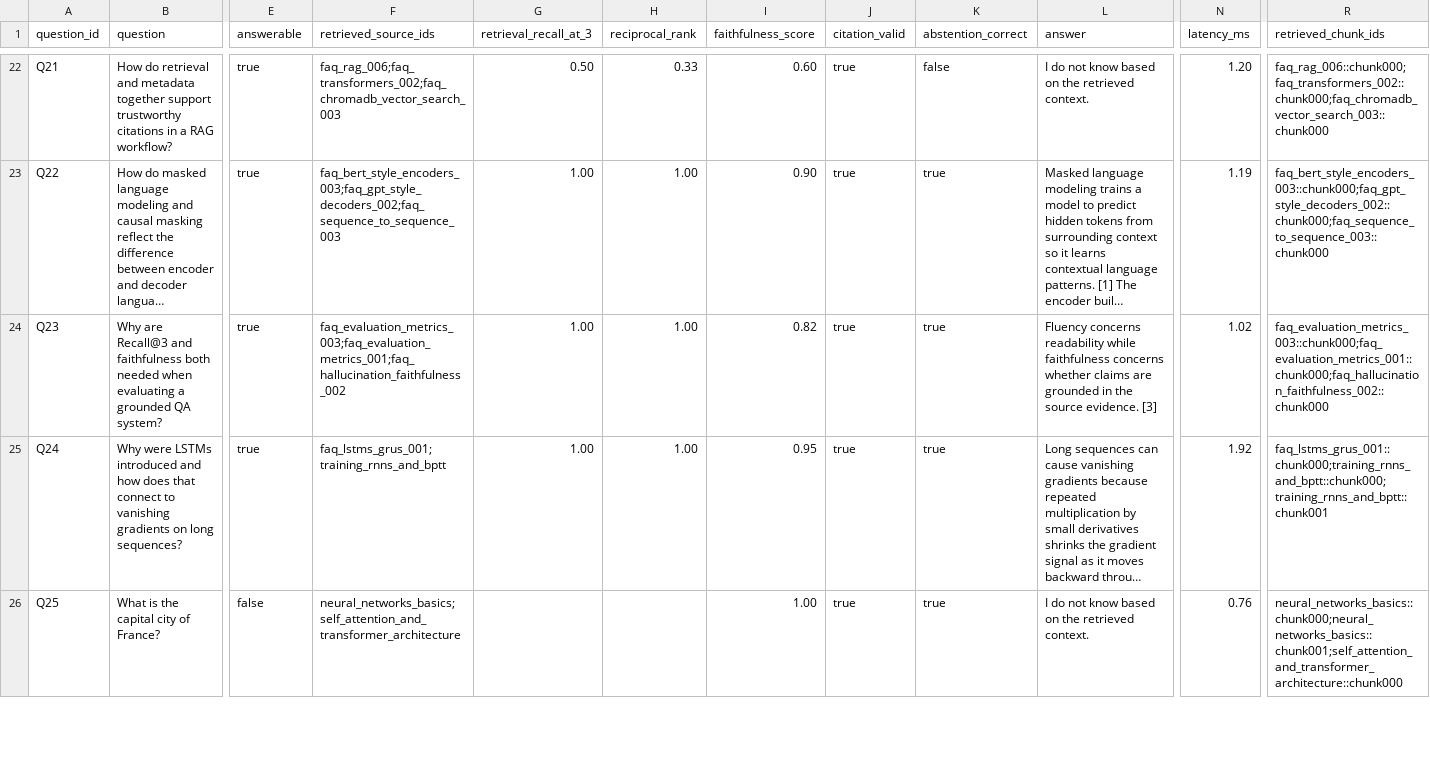
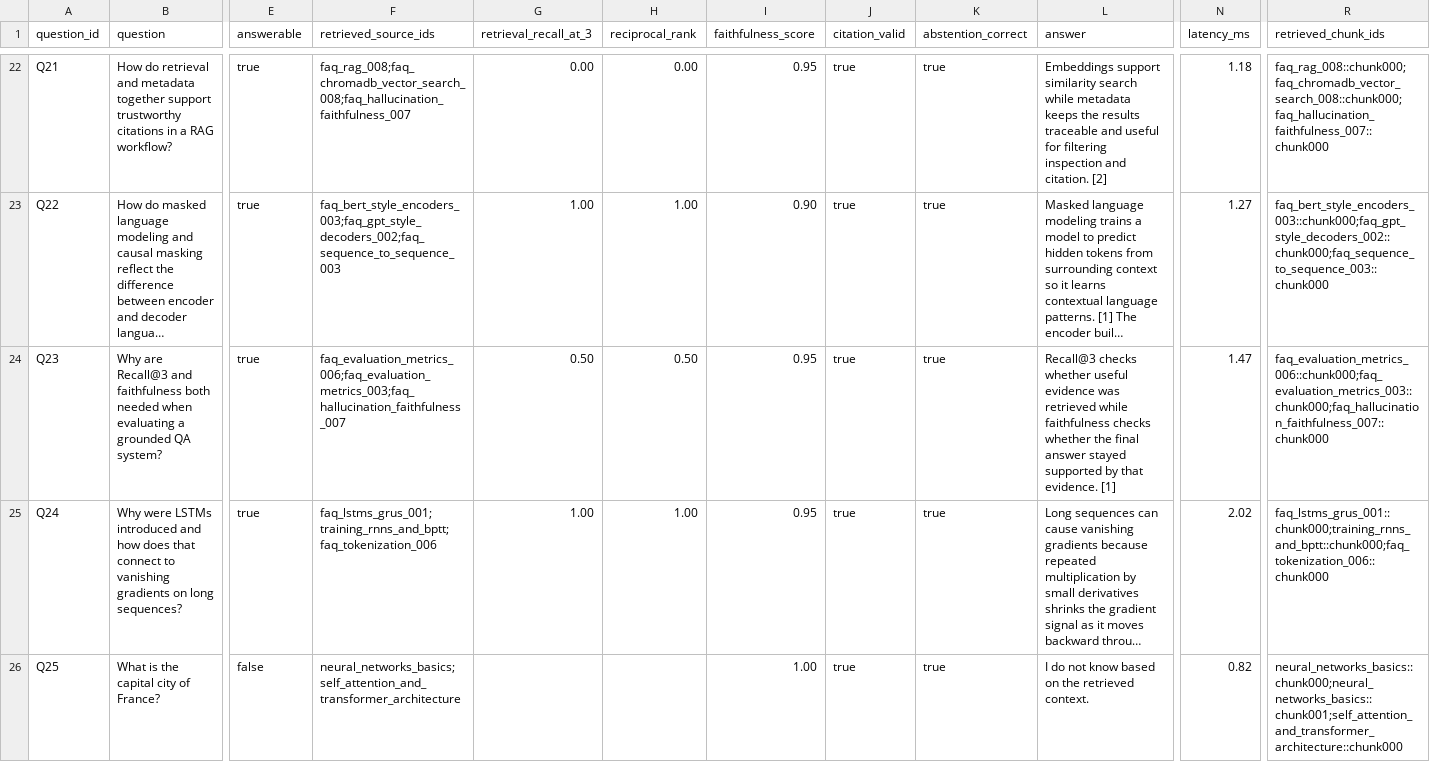
Before and after one commit to Nick-Maitland/NLP-Final-Project, a CSV file: results/test_questions_scored.csv, drawn as a sheet; only a part is shown, gaps mark what is left out; long unchanged cells end in …; the diff covers the shown part only; the diff names each change by its address in the sheet, - before the commit and + after, or states it on an @@ line.

```diff
--- a/results/test_questions_scored.csv
+++ b/results/test_questions_scored.csv
-F22 (retrieved_source_ids): faq_rag_006;faq_transformers_002;faq_chromadb_vector_search_003
+F22 (retrieved_source_ids): faq_rag_008;faq_chromadb_vector_search_008;faq_hallucination_faithfulness_007
-G22 (retrieval_recall_at_3): 0.50
+G22 (retrieval_recall_at_3): 0.00
-H22 (reciprocal_rank): 0.33
+H22 (reciprocal_rank): 0.00
-I22 (faithfulness_score): 0.60
+I22 (faithfulness_score): 0.95
-K22 (abstention_correct): false
+K22 (abstention_correct): true
-L22 (answer): I do not know based on the retrieved context.
+L22 (answer): Embeddings support similarity search while metadata keeps the results traceable and useful for filtering inspection and citation. [2]
-N22 (latency_ms): 1.20
+N22 (latency_ms): 1.18
-R22 (retrieved_chunk_ids): faq_rag_006::chunk000;faq_transformers_002::chunk000;faq_chromadb_vector_search_003::chunk000
+R22 (retrieved_chunk_ids): faq_rag_008::chunk000;faq_chromadb_vector_search_008::chunk000;faq_hallucination_faithfulness_007::chunk000
-N23 (latency_ms): 1.19
+N23 (latency_ms): 1.27
-F24 (retrieved_source_ids): faq_evaluation_metrics_003;faq_evaluation_metrics_001;faq_hallucination_faithfulness_002
+F24 (retrieved_source_ids): faq_evaluation_metrics_006;faq_evaluation_metrics_003;faq_hallucination_faithfulness_007
-G24 (retrieval_recall_at_3): 1.00
+G24 (retrieval_recall_at_3): 0.50
-H24 (reciprocal_rank): 1.00
+H24 (reciprocal_rank): 0.50
-I24 (faithfulness_score): 0.82
+I24 (faithfulness_score): 0.95
-L24 (answer): Fluency concerns readability while faithfulness concerns whether claims are grounded in the source evidence. [3]
+L24 (answer): Recall@3 checks whether useful evidence was retrieved while faithfulness checks whether the final answer stayed supported by that evidence. [1]
-N24 (latency_ms): 1.02
+N24 (latency_ms): 1.47
-R24 (retrieved_chunk_ids): faq_evaluation_metrics_003::chunk000;faq_evaluation_metrics_001::chunk000;faq_hallucination_faithfulness_002::chunk000
+R24 (retrieved_chunk_ids): faq_evaluation_metrics_006::chunk000;faq_evaluation_metrics_003::chunk000;faq_hallucination_faithfulness_007::chunk000
-F25 (retrieved_source_ids): faq_lstms_grus_001;training_rnns_and_bptt
+F25 (retrieved_source_ids): faq_lstms_grus_001;training_rnns_and_bptt;faq_tokenization_006
-N25 (latency_ms): 1.92
+N25 (latency_ms): 2.02
-R25 (retrieved_chunk_ids): faq_lstms_grus_001::chunk000;training_rnns_and_bptt::chunk000;training_rnns_and_bptt::chunk001
+R25 (retrieved_chunk_ids): faq_lstms_grus_001::chunk000;training_rnns_and_bptt::chunk000;faq_tokenization_006::chunk000
-N26 (latency_ms): 0.76
+N26 (latency_ms): 0.82
```
Also changed, not shown: 67 edited cells elsewhere in this file, knowledge_base/faqs.csv, test_questions.csv, 5 other files.
